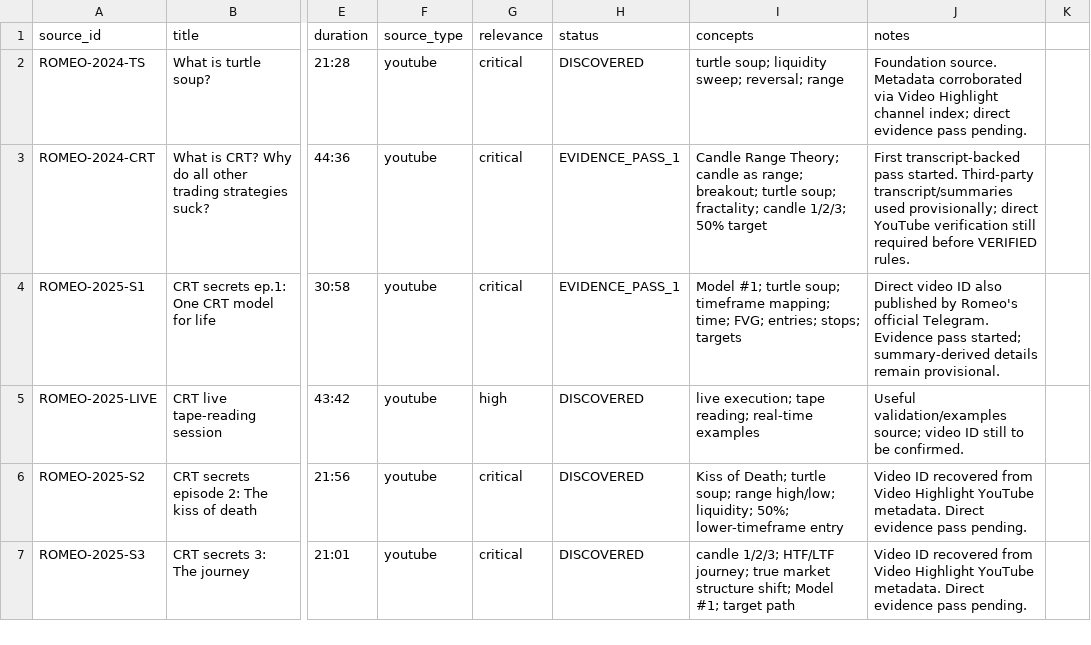
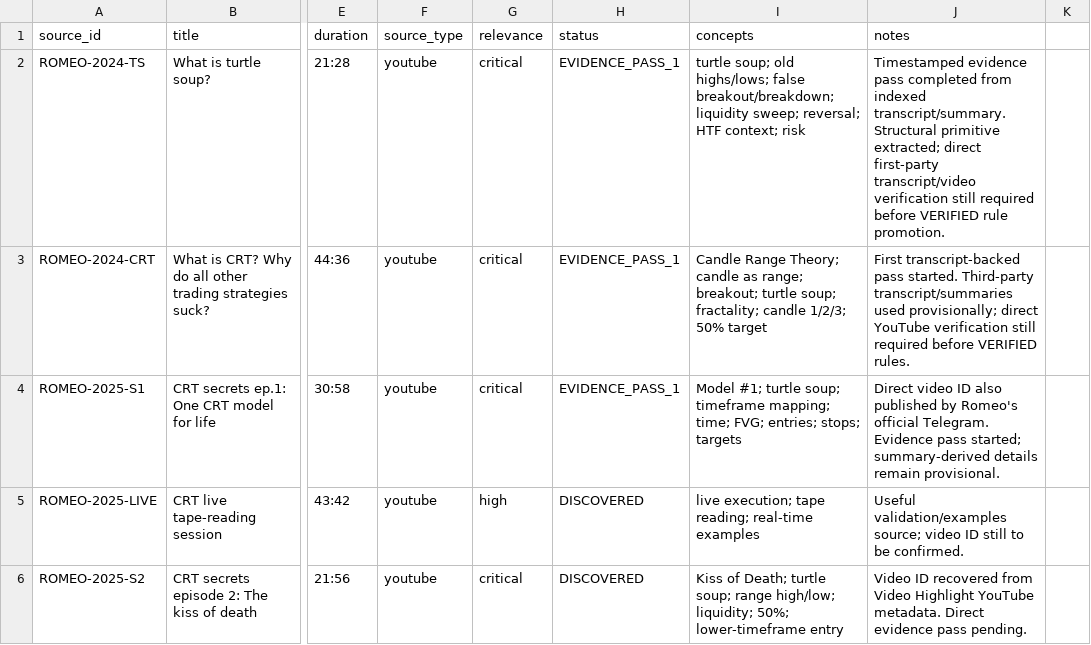
Before and after one commit to KaraboMatsemela1/romeo-crt-engine, a CSV file: research/romeo/SOURCE_REGISTRY.csv, drawn as a sheet; only a part is shown, gaps mark what is left out; the shorter side is filled out with more unchanged rows; the diff names each change by its address in the sheet, - before the commit and + after, or states it on an @@ line.

Commit message:
research: mark Turtle Soup evidence pass complete

```diff
--- a/research/romeo/SOURCE_REGISTRY.csv
+++ b/research/romeo/SOURCE_REGISTRY.csv
-H2 (status): DISCOVERED
+H2 (status): EVIDENCE_PASS_1
-I2 (concepts): turtle soup; liquidity sweep; reversal; range
+I2 (concepts): turtle soup; old highs/lows; false breakout/breakdown; liquidity sweep; reversal; HTF context; risk
-J2 (notes): Foundation source. Metadata corroborated via Video Highlight channel index; direct evidence pass pending.
+J2 (notes): Timestamped evidence pass completed from indexed transcript/summary. Structural primitive extracted; direct first-party transcript/video verification still required before VERIFIED rule promotion.
```
